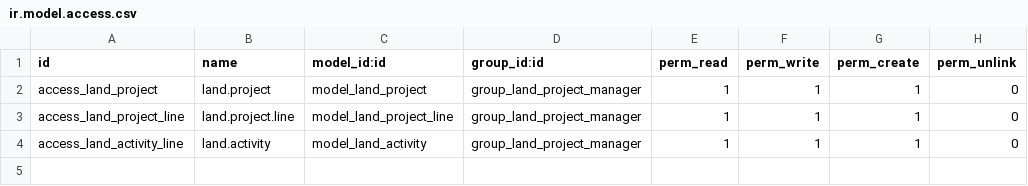
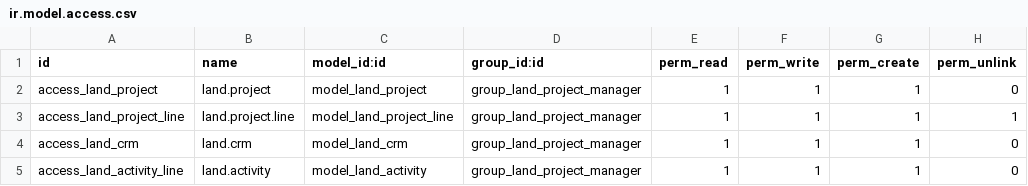
Before and after one commit to muftimuntasir/land_project, a CSV file: security/ir.model.access.csv, drawn as a sheet.

Commit message:
land crm add

```diff
--- a/security/ir.model.access.csv
+++ b/security/ir.model.access.csv
@@ -2,3 +2,4 @@ id,name,model_id:id,group_id:id,perm_read,perm_write,perm_create,perm_unlink
 access_land_project,land.project,model_land_project,group_land_project_manager,1,1,1,0
-access_land_project_line,land.project.line,model_land_project_line,group_land_project_manager,1,1,1,0
+access_land_project_line,land.project.line,model_land_project_line,group_land_project_manager,1,1,1,1
+access_land_crm,land.crm,model_land_crm,group_land_project_manager,1,1,1,0
 access_land_activity_line,land.activity,model_land_activity,group_land_project_manager,1,1,1,0
```
Also changed, not shown: 8 other files.
